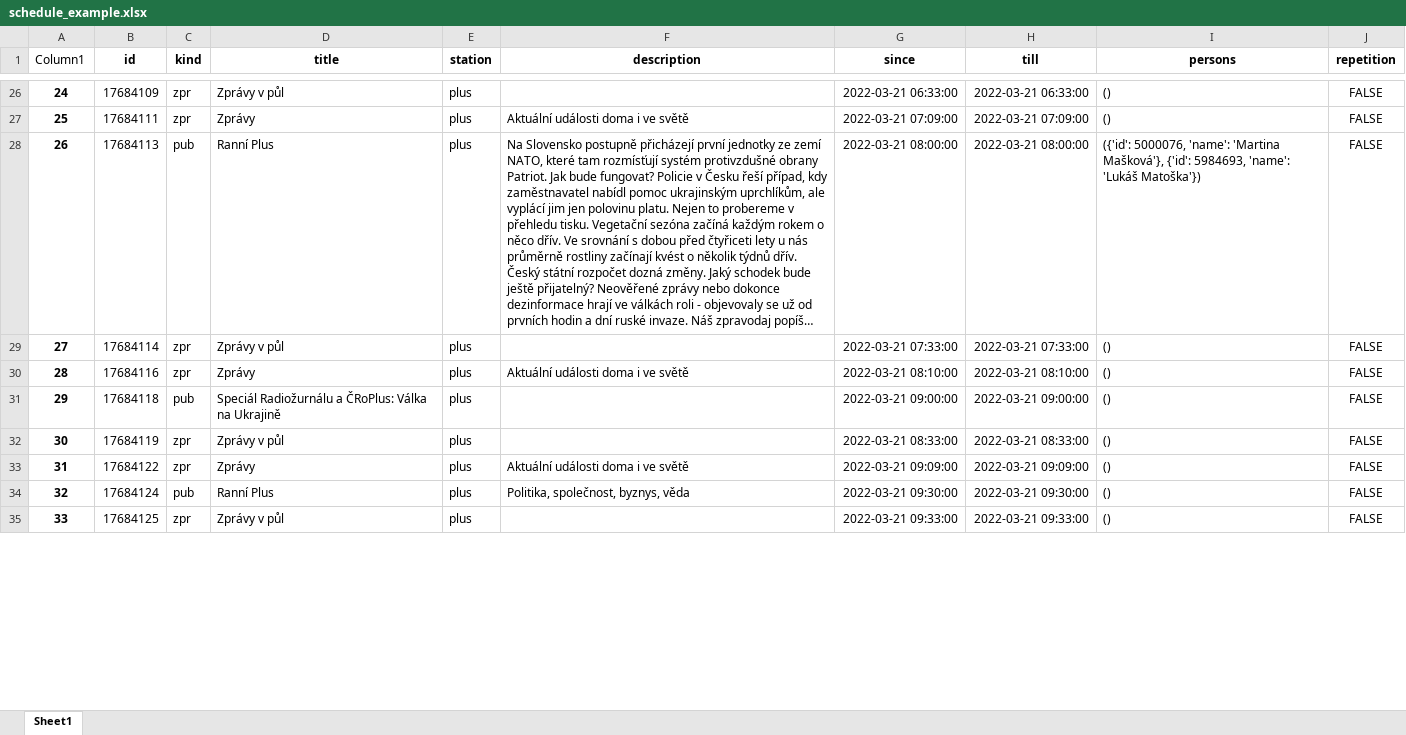
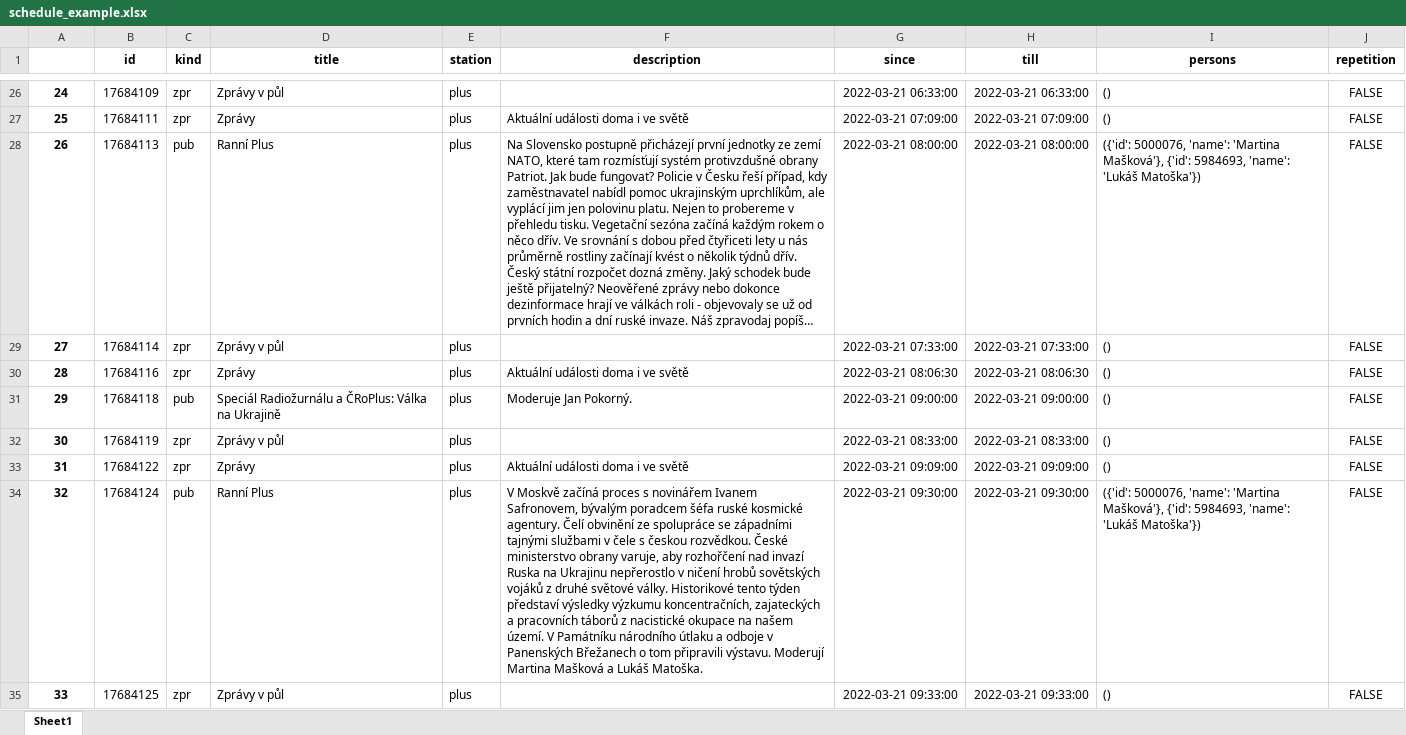
Before and after one commit to czech-radio/schedule, an Excel workbook: docs/schedule_example.xlsx, sheet Sheet1, drawn as a sheet; only a part is shown, gaps mark what is left out; long unchanged cells end in …; values as stored, in another font and other column widths than the file's, no borders; table styles not drawn; the diff covers the shown part only; the diff names each change by its address in the sheet, - before the commit and + after, or states it on an @@ line.

```diff
--- a/docs/schedule_example.xlsx (sheet Sheet1)
+++ b/docs/schedule_example.xlsx (sheet Sheet1)
-A1: Column1
+A1: (empty)
-G30 (since): 2022-03-21 08:10:00
+G30 (since): 2022-03-21 08:06:30
-H30 (till): 2022-03-21 08:10:00
+H30 (till): 2022-03-21 08:06:30
-F31 (description): (empty)
+F31 (description): Moderuje Jan Pokorný.
-F34 (description): Politika, společnost, byznys, věda
+F34 (description): V Moskvě začíná proces s novinářem Ivanem Safronovem, bývalým poradcem šéfa ruské kosmické agentury. Čelí obvinění ze spolupráce se západními tajnými službami v čele s českou rozvědkou. České ministerstvo obrany varuje, aby rozhořčení nad invazí Ruska na Ukrajinu nepřerostlo v ničení hrobů sovětských vojáků z druhé světové války. Historikové tento týden představí výsledky výzkumu koncentračních, zajateckých a pracovních táborů z nacistické okupace na našem území. V Památníku národního útlaku a odboje v Panenských Břežanech o tom připravili výstavu. Moderují Martina Mašková a Lukáš Matoška.
-I34 (persons): ()
+I34 (persons): ({'id': 5000076, 'name': 'Martina Mašková'}, {'id': 5984693, 'name': 'Lukáš Matoška'})
```
Also changed, not shown: 15 edited cells elsewhere in this sheet, 2 other files.
